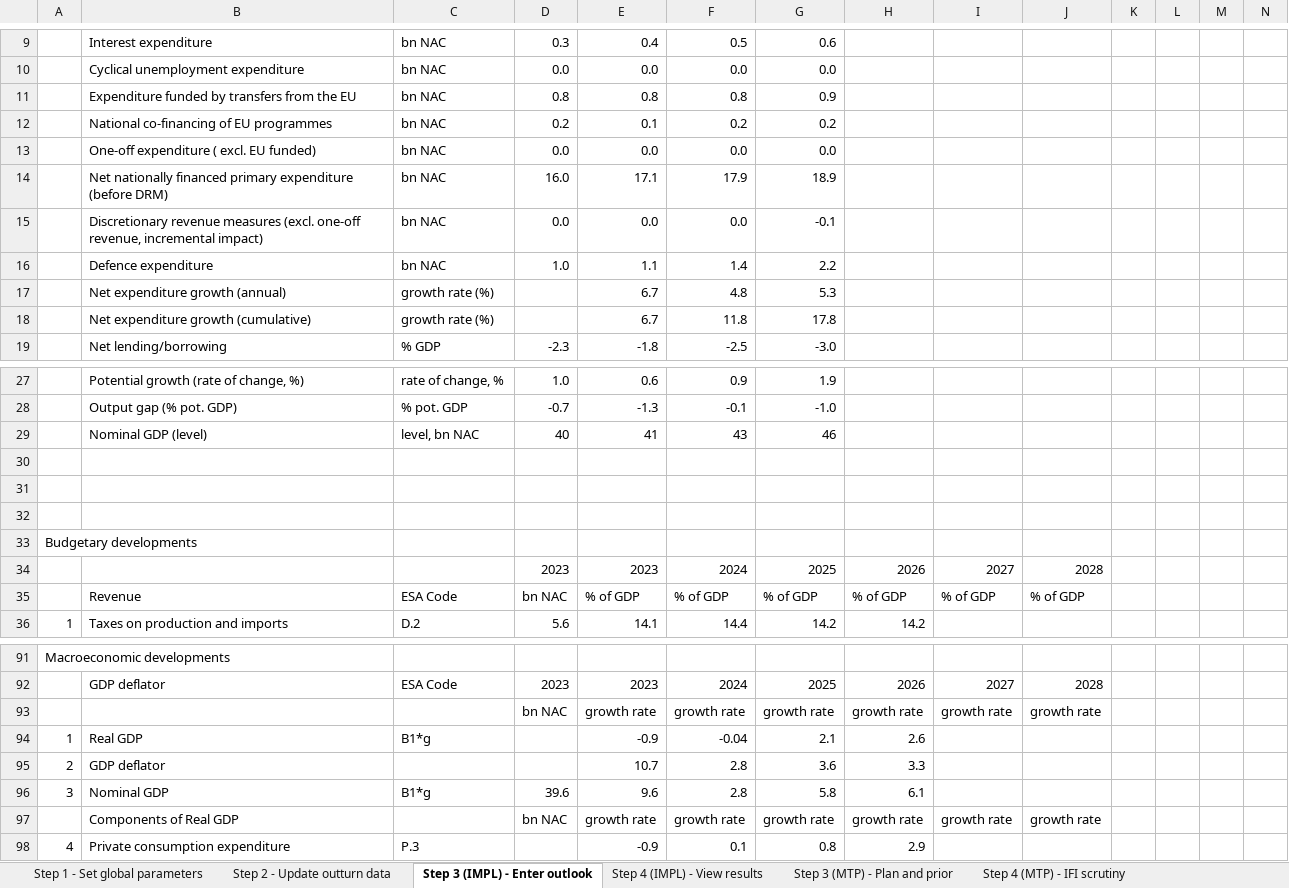
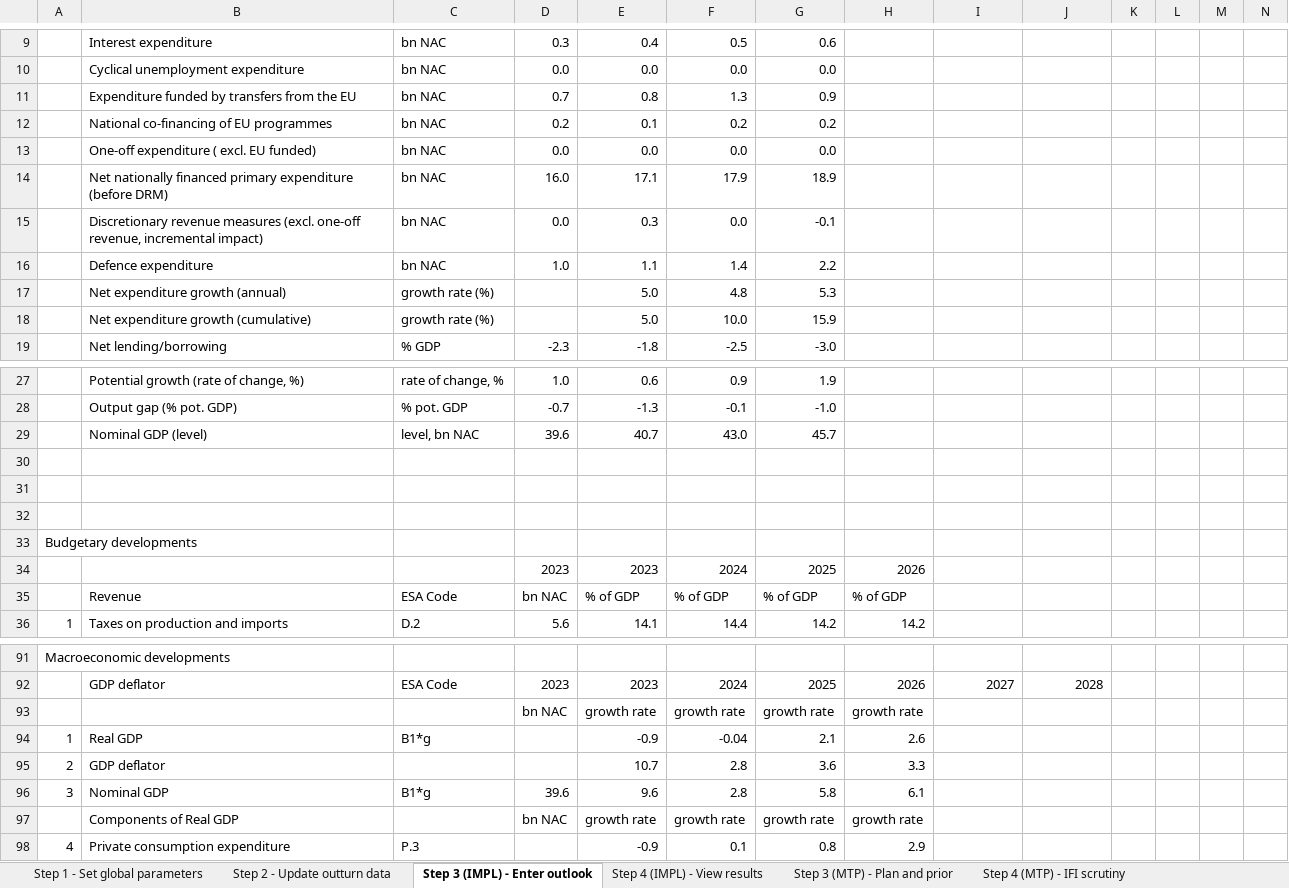
Before and after one commit to GitScotty/fisco-site, an Excel workbook: src/assets/downloads/FISCO-latvia-latest.xlsm, sheet Step 3 (IMPL) - Enter outlook, drawn as a sheet; only a part is shown, gaps mark what is left out; values as stored, in another font and other column widths than the file's, no cell formats; charts and pictures and conditional formats not drawn; removed rows and columns are numbered as before the commit, all else as after; rows hold the shown columns only; the diff covers the shown part only; the diff names each change by its address in the sheet, - before the commit and + after, or states it on an @@ line.

```diff
--- a/src/assets/downloads/FISCO-latvia-latest.xlsm (sheet Step 3 (IMPL) - Enter outlook)
+++ b/src/assets/downloads/FISCO-latvia-latest.xlsm (sheet Step 3 (IMPL) - Enter outlook)
-D11: 0.8
+D11: 0.7
-F11: 0.8
+F11: 1.3
-E15: 0.0
+E15: 0.3
-E17: 6.7
+E17: 5.0
-row 18:  | Net expenditure growth (cumulative) | growth rate (%) |  | 6.7 | 11.8 | 17.8
+row 18:  | Net expenditure growth (cumulative) | growth rate (%) |  | 5.0 | 10.0 | 15.9
-row 29:  | Nominal GDP (level) | level, bn NAC | 40 | 41 | 43 | 46
+row 29:  | Nominal GDP (level) | level, bn NAC | 39.6 | 40.7 | 43.0 | 45.7
-I34: 2027
+I34: (empty)
-J34: 2028
+J34: (empty)
-I35: % of GDP
+I35: (empty)
-J35: % of GDP
+J35: (empty)
-I93: growth rate
+I93: (empty)
-J93: growth rate
+J93: (empty)
-I97: growth rate
+I97: (empty)
-J97: growth rate
+J97: (empty)
```
Also changed, not shown: 18 edited cells elsewhere in this sheet, sheet Step 3 (MTP) - Plan and prior, sheet Assessment, sheet Chart data, sheet About FISCO, sheet Step 4 (IMPL) - View results, sheet Step 1 - Set global parameters, 3 more sheets, other sheet tabs, cell formats, formulas that keep their value, charts or pictures.
